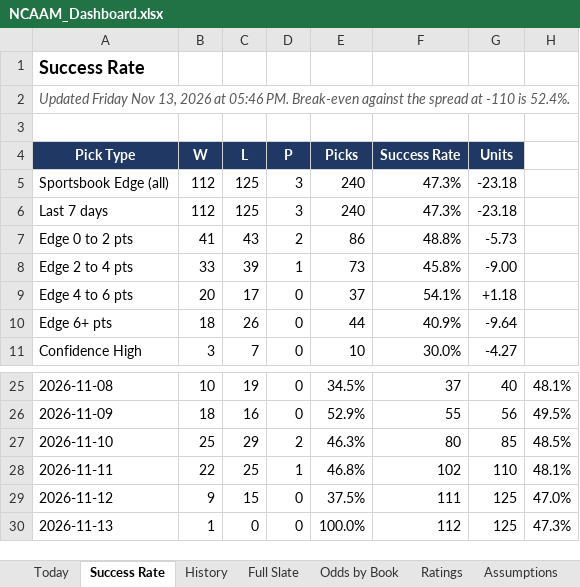
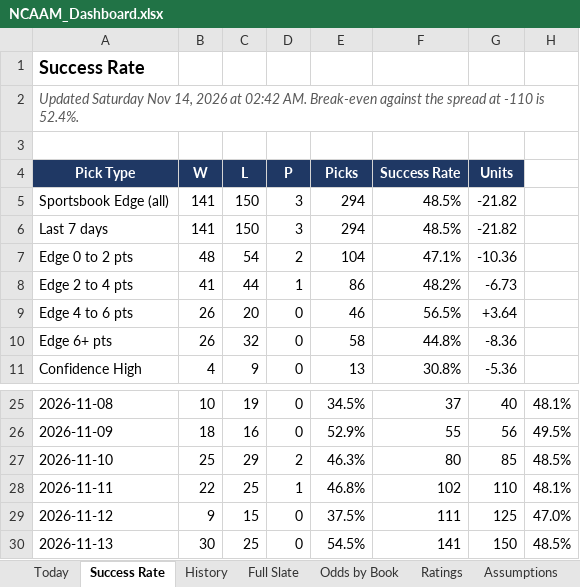
Before and after one commit to coltenmorris/ncaam-model, an Excel workbook: docs/NCAAM_Dashboard.xlsx, sheet Success Rate, drawn as a sheet; only a part is shown, gaps mark what is left out; values as stored, in another font and other column widths than the file's, no borders; charts and pictures not drawn; the diff covers the shown part only; the diff names each change by its address in the sheet, - before the commit and + after, or states it on an @@ line.

```diff
--- a/docs/NCAAM_Dashboard.xlsx (sheet Success Rate)
+++ b/docs/NCAAM_Dashboard.xlsx (sheet Success Rate)
-A2 (Pick Type): Updated Friday Nov 13, 2026 at 05:46 PM. Break-even against…
+A2 (Pick Type): Updated Saturday Nov 14, 2026 at 02:42 AM. Break-even against…
-B5:B6 (W): 112
+B5:B6 (W): 141
-C5:C6 (L): 125
+C5:C6 (L): 150
-E5:E6 (Picks): 240
+E5:E6 (Picks): 294
-F5:F6 (Success Rate): 47.3%
+F5:F6 (Success Rate): 48.5%
-G5:G6 (Units): -23.18
+G5:G6 (Units): -21.82
-B7 (W): 41
+B7 (W): 48
-C7 (L): 43
+C7 (L): 54
-E7 (Picks): 86
+E7 (Picks): 104
-F7 (Success Rate): 48.8%
+F7 (Success Rate): 47.1%
-G7 (Units): -5.73
+G7 (Units): -10.36
-B8 (W): 33
+B8 (W): 41
-C8 (L): 39
+C8 (L): 44
-E8 (Picks): 73
+E8 (Picks): 86
-F8 (Success Rate): 45.8%
+F8 (Success Rate): 48.2%
-G8 (Units): -9.00
+G8 (Units): -6.73
-B9 (W): 20
+B9 (W): 26
-C9 (L): 17
+C9 (L): 20
-E9 (Picks): 37
+E9 (Picks): 46
-F9 (Success Rate): 54.1%
+F9 (Success Rate): 56.5%
-G9 (Units): +1.18
+G9 (Units): +3.64
-B10 (W): 18
+B10 (W): 26
-C10 (L): 26
+C10 (L): 32
-E10 (Picks): 44
+E10 (Picks): 58
-F10 (Success Rate): 40.9%
+F10 (Success Rate): 44.8%
-G10 (Units): -9.64
+G10 (Units): -8.36
-B11 (W): 3
+B11 (W): 4
-C11 (L): 7
+C11 (L): 9
-E11 (Picks): 10
+E11 (Picks): 13
-F11 (Success Rate): 30.0%
+F11 (Success Rate): 30.8%
-G11 (Units): -4.27
+G11 (Units): -5.36
-B30 (W): 1
+B30 (W): 30
-C30 (L): 0
+C30 (L): 25
-E30 (Picks): 100.0%
+E30 (Picks): 54.5%
-F30 (Success Rate): 112
+F30 (Success Rate): 141
-G30 (Units): 125
+G30 (Units): 150
-H30: 47.3%
+H30: 48.5%
```
Also changed, not shown: 39 edited cells elsewhere in this sheet, sheet Full Slate, sheet Odds by Book, sheet Ratings, sheet History, sheet Today, sheet Run Log, 8 other files.
